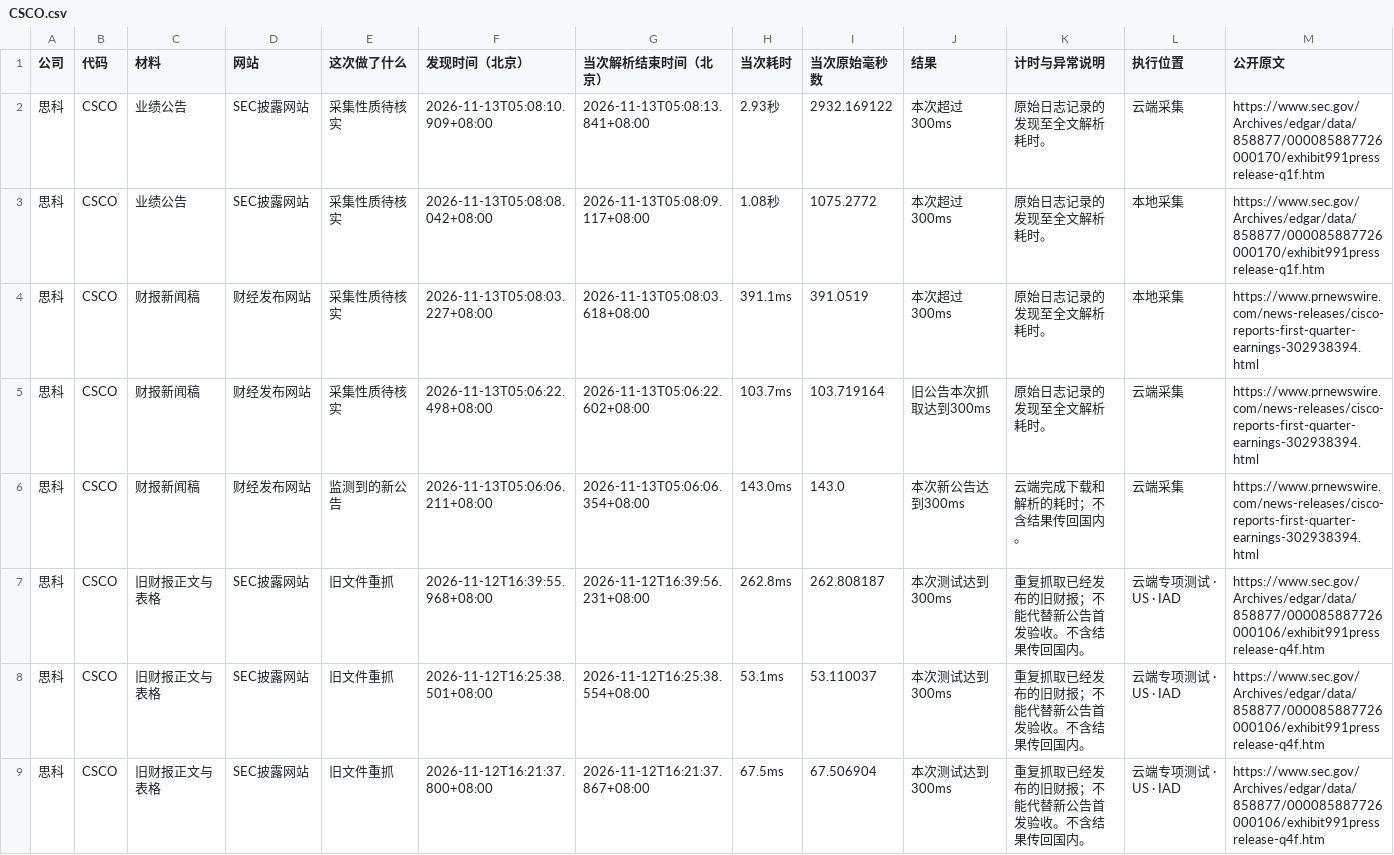
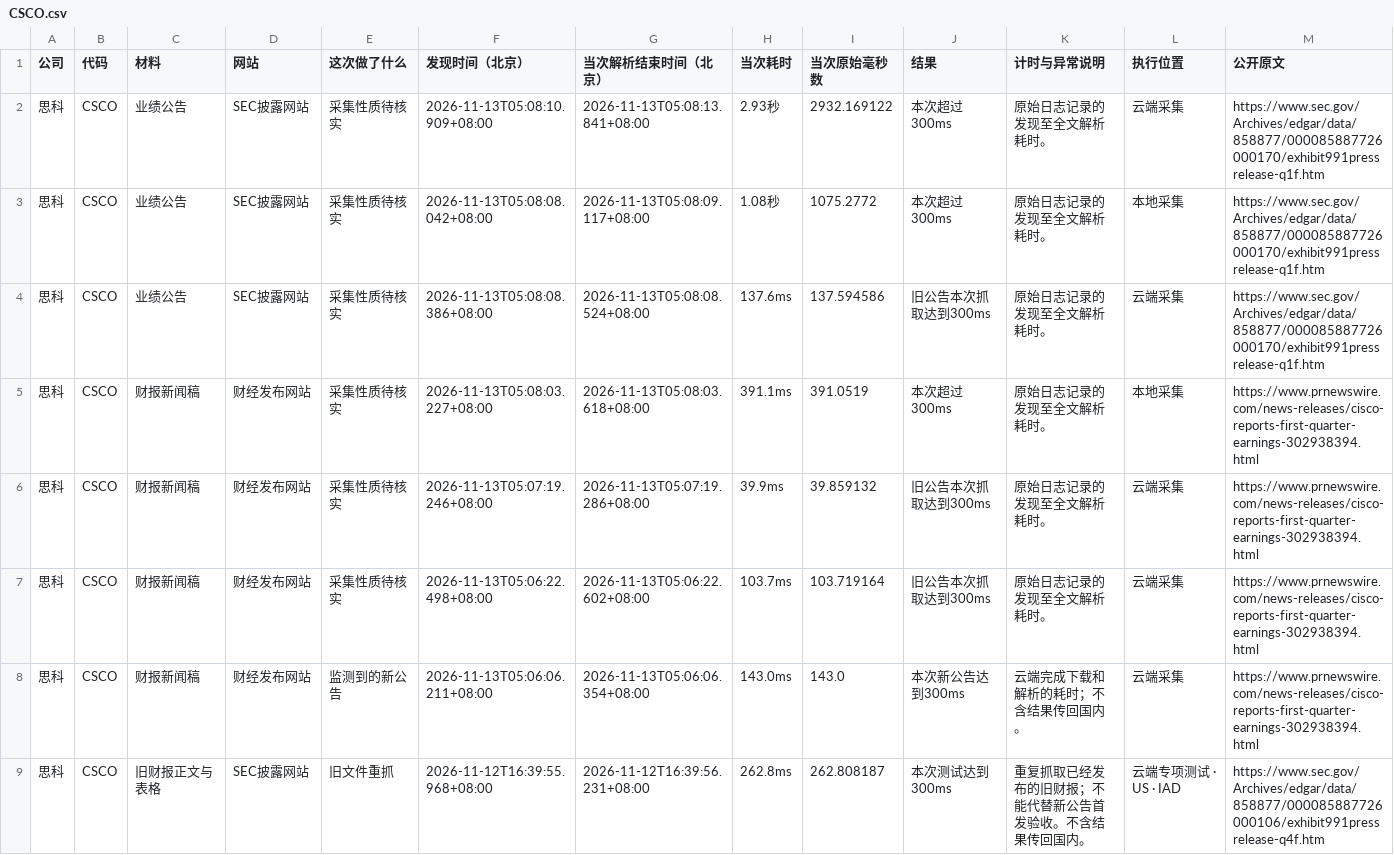
Before and after one commit to leavedrop/leavedrop.github.io, a CSV file: earnings-progress/files/logs/CSCO.csv, drawn as a sheet; only a part is shown; the shorter side is filled out with more unchanged rows; rows hold the shown columns only; the diff names each change by its address in the sheet, - before the commit and + after, or states it on an @@ line.

```diff
--- a/earnings-progress/files/logs/CSCO.csv
+++ b/earnings-progress/files/logs/CSCO.csv
+row 4: 思科 | CSCO | 业绩公告 | SEC披露网站 | 采集性质待核实 | 2026-11-13T05:08:08.386+08:00 | 2026-11-13T05:08:08.524+08:00 | 137.6ms | 137.594586 | 旧公告本次抓取达到300ms | 原始日志记录的发现至全文解析耗时。 | 云端采集 | https://www.sec.gov/Archives/edgar/data/858877/000085887726000170/exhibit991pressrelease-q1f.htm
+row 6: 思科 | CSCO | 财报新闻稿 | 财经发布网站 | 采集性质待核实 | 2026-11-13T05:07:19.246+08:00 | 2026-11-13T05:07:19.286+08:00 | 39.9ms | 39.859132 | 旧公告本次抓取达到300ms | 原始日志记录的发现至全文解析耗时。 | 云端采集 | https://www.prnewswire.com/news-releases/cisco-reports-first-quarter-earnings-302938394.html
```
Also changed, not shown: earnings-progress/files/logs/CBRS.csv, earnings-progress/files/logs/NBIS.csv, 9 other files.
